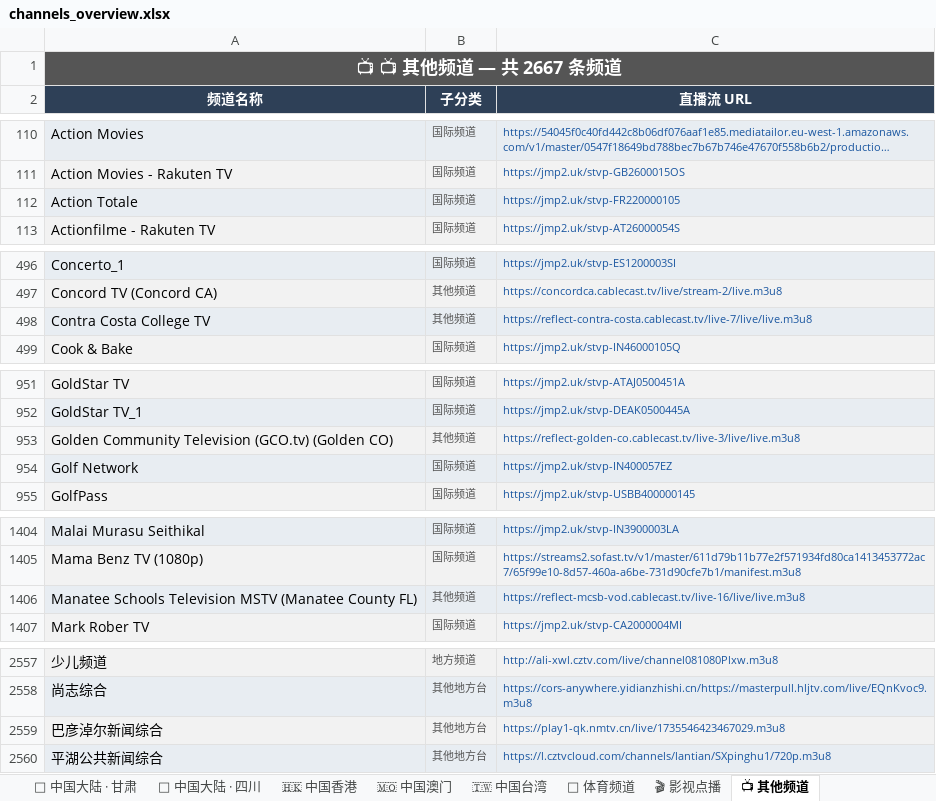
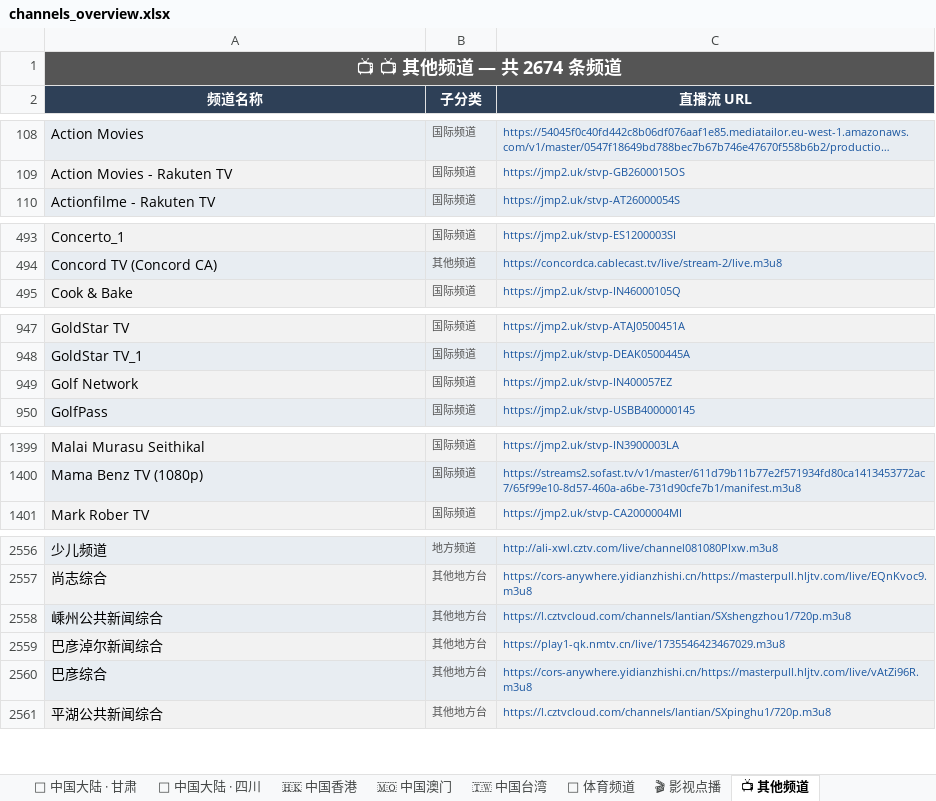
Before and after one commit to amazonjdshop/tv, an Excel workbook: channels_overview.xlsx, sheet 📺 其他频道, drawn as a sheet; only a part is shown, gaps mark what is left out; long unchanged cells end in …; values as stored, in another font and other column widths than the file's, no borders; removed rows and columns are numbered as before the commit, all else as after; the diff covers the shown part only; the diff names each change by its address in the sheet, - before the commit and + after, or states it on an @@ line.

```diff
--- a/channels_overview.xlsx (sheet 📺 其他频道)
+++ b/channels_overview.xlsx (sheet 📺 其他频道)
-A1 (频道名称): 📺 📺 其他频道 — 共 2667 条频道
+A1 (频道名称): 📺 📺 其他频道 — 共 2674 条频道
-row 112: Action Totale | 国际频道 | https://jmp2.uk/stvp-FR220000105
-row 498: Contra Costa College TV | 其他频道 | https://reflect-contra-costa.cablecast.tv/live-7/live/live.m3u8
-row 953: Golden Community Television (GCO.tv) (Golden CO) | 其他频道 | https://reflect-golden-co.cablecast.tv/live-3/live/live.m3u8
-row 1406: Manatee Schools Television MSTV (Manatee County FL) | 其他频道 | https://reflect-mcsb-vod.cablecast.tv/live-16/live/live.m3u8
+row 2558: 嵊州公共新闻综合 | 其他地方台 | https://l.cztvcloud.com/channels/lantian/SXshengzhou1/720p.m3u8
+row 2560: 巴彦综合 | 其他地方台 | https://cors-anywhere.yidianzhishi.cn/https://masterpull.hljtv.com/live/vAtZi96R.m3u8
```
Also changed, not shown: 14 added rows and 5 removed rows elsewhere in this sheet, sheet 🇭🇰 中国香港, sheet 📊 总览, 5 other files.
